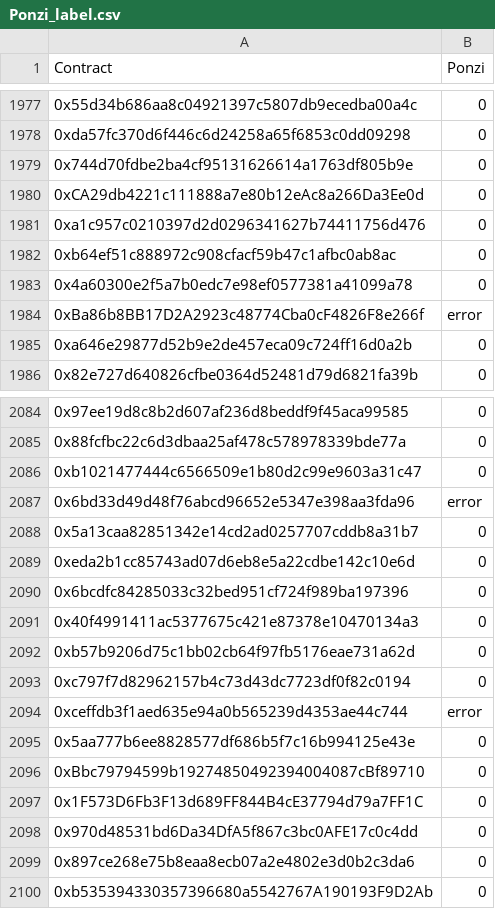
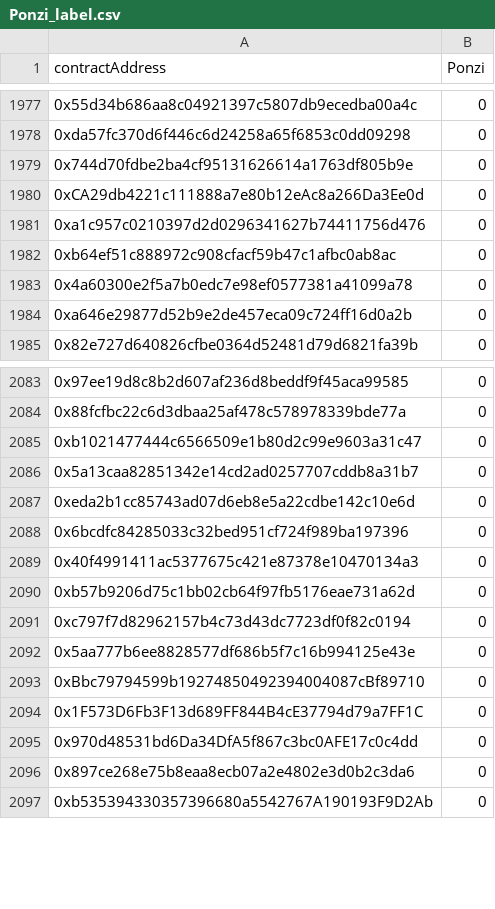
Before and after one commit to SeReN3247/fyp_ponzi_detection, a CSV file: Ponzi_label.csv, drawn as a sheet; only a part is shown, gaps mark what is left out; the diff names each change by its address in the sheet, - before the commit and + after, or states it on an @@ line.

```diff
--- a/Ponzi_label.csv
+++ b/Ponzi_label.csv
-A1: Contract
+A1: contractAddress
-row 1984: 0xBa86b8BB17D2A2923c48774Cba0cF4826F8e266f | error
-row 2087: 0x6bd33d49d48f76abcd96652e5347e398aa3fda96 | error
-row 2094: 0xceffdb3f1aed635e94a0b565239d4353ae44c744 | error
```
Also changed, not shown: 2 other files.
